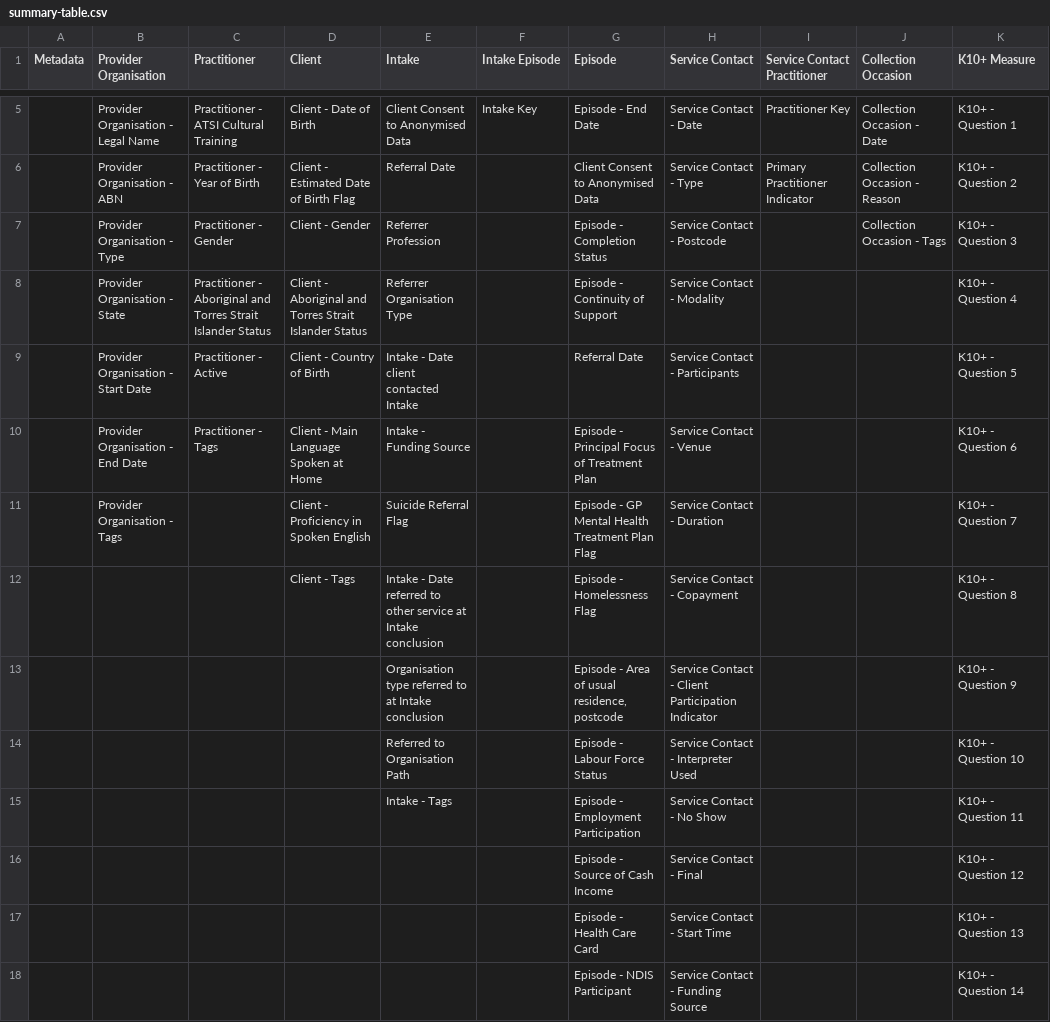
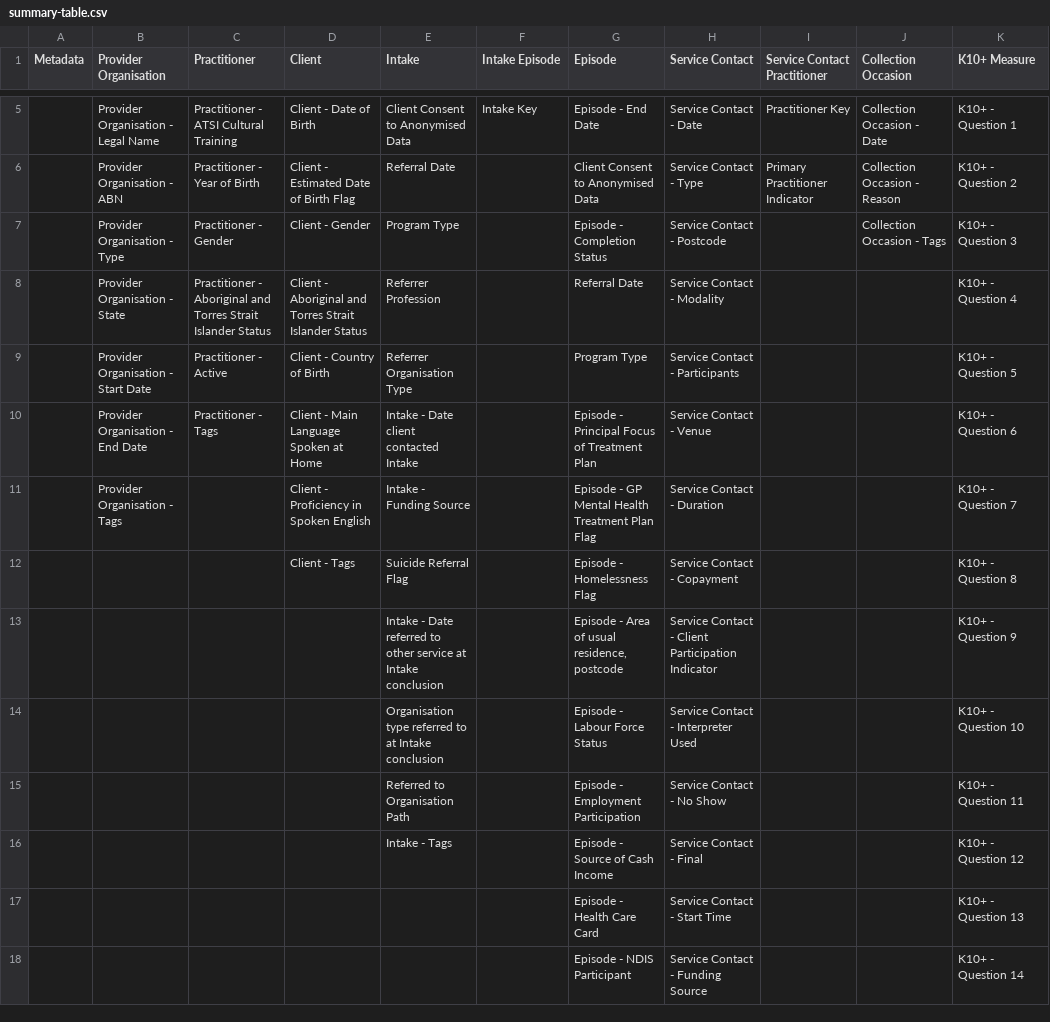
Before and after one commit to logicly-au/pmhc-mds-spec, a CSV file: doc/summary-table.csv, drawn as a sheet; only a part is shown, gaps mark what is left out; the diff names each change by its address in the sheet, - before the commit and + after, or states it on an @@ line.

```diff
--- a/doc/summary-table.csv
+++ b/doc/summary-table.csv
-E7 (Intake): Referrer Profession
+E7 (Intake): Program Type
-E8 (Intake): Referrer Organisation Type
+E8 (Intake): Referrer Profession
-G8 (Episode): Episode - Continuity of Support
+G8 (Episode): Referral Date
-E9 (Intake): Intake - Date client contacted Intake
+E9 (Intake): Referrer Organisation Type
-G9 (Episode): Referral Date
+G9 (Episode): Program Type
-E10 (Intake): Intake - Funding Source
+E10 (Intake): Intake - Date client contacted Intake
-E11 (Intake): Suicide Referral Flag
+E11 (Intake): Intake - Funding Source
-E12 (Intake): Intake - Date referred to other service at Intake conclusion
+E12 (Intake): Suicide Referral Flag
-E13 (Intake): Organisation type referred to at Intake…
+E13 (Intake): Intake - Date referred to other service at Intake…
-E14 (Intake): Referred to Organisation Path
+E14 (Intake): Organisation type referred to at Intake conclusion
-E15 (Intake): Intake - Tags
+E15 (Intake): Referred to Organisation Path
-E16 (Intake): (empty)
+E16 (Intake): Intake - Tags
```
Also changed, not shown: doc/record/episode.csv, doc/record/intake.csv, 5 other files.
